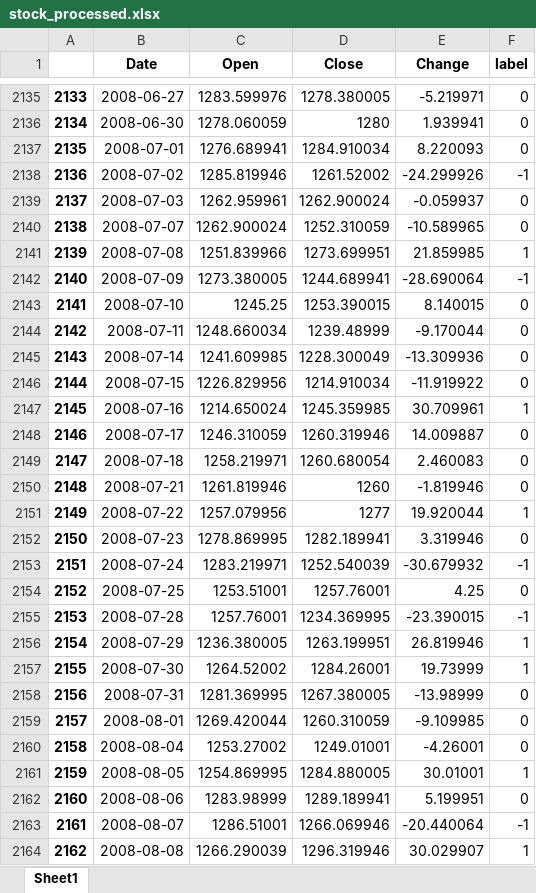
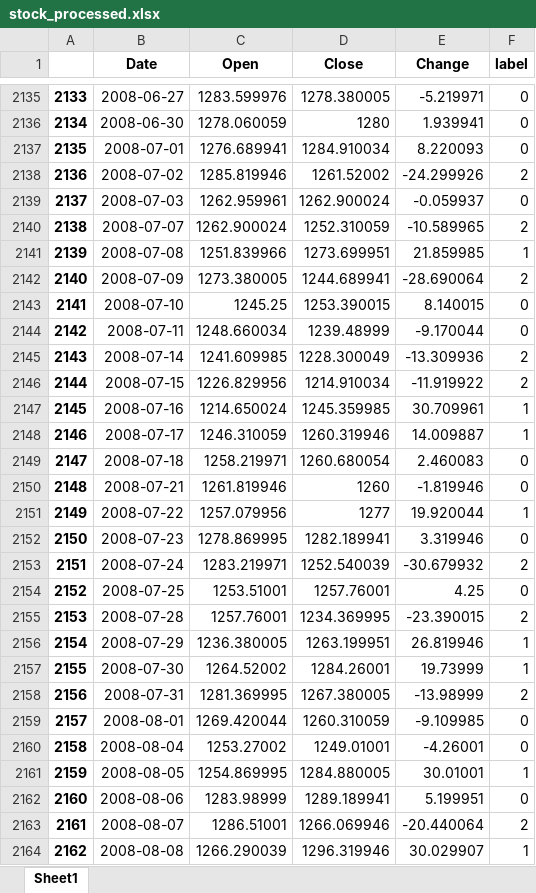
Before and after one commit to bocsardigergely/onallo_kut_fel_2020, an Excel workbook: Adatok/stock_processed.xlsx, sheet Sheet1, drawn as a sheet; only a part is shown, gaps mark what is left out; values as stored, in another font and other column widths than the file's, no borders; the diff covers the shown part only; the diff names each change by its address in the sheet, - before the commit and + after, or states it on an @@ line.

```diff
--- a/Adatok/stock_processed.xlsx (sheet Sheet1)
+++ b/Adatok/stock_processed.xlsx (sheet Sheet1)
-F2138 (label): -1
+F2138 (label): 2
-F2140 (label): 0
+F2140 (label): 2
-F2142 (label): -1
+F2142 (label): 2
-F2145:F2146 (label): 0
+F2145:F2146 (label): 2
-F2148 (label): 0
+F2148 (label): 1
-F2153 (label): -1
+F2153 (label): 2
-F2155 (label): -1
+F2155 (label): 2
-F2158 (label): 0
+F2158 (label): 2
-F2163 (label): -1
+F2163 (label): 2
```
Also changed, not shown: 1393 edited cells elsewhere in this sheet, Adatok/tisztitott_adat.xlsx, Adatok/tisztitott_adat_nonconcat.xlsx, 2 other files.
